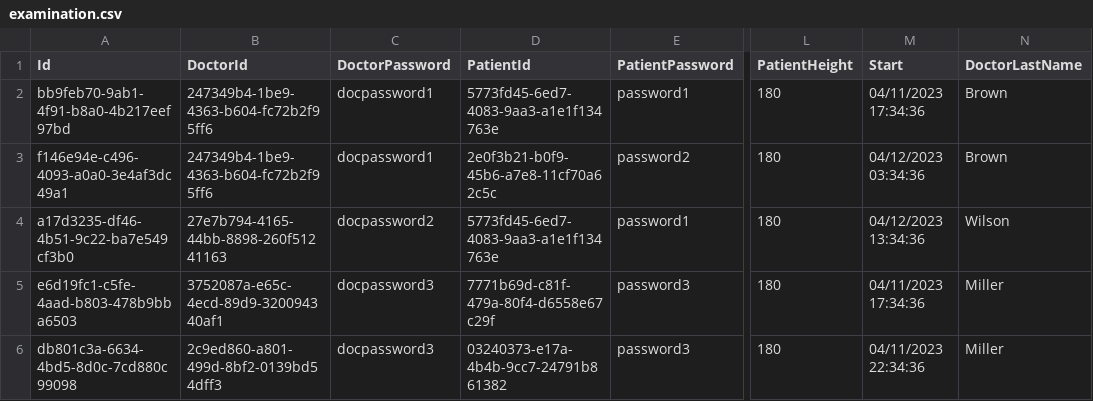
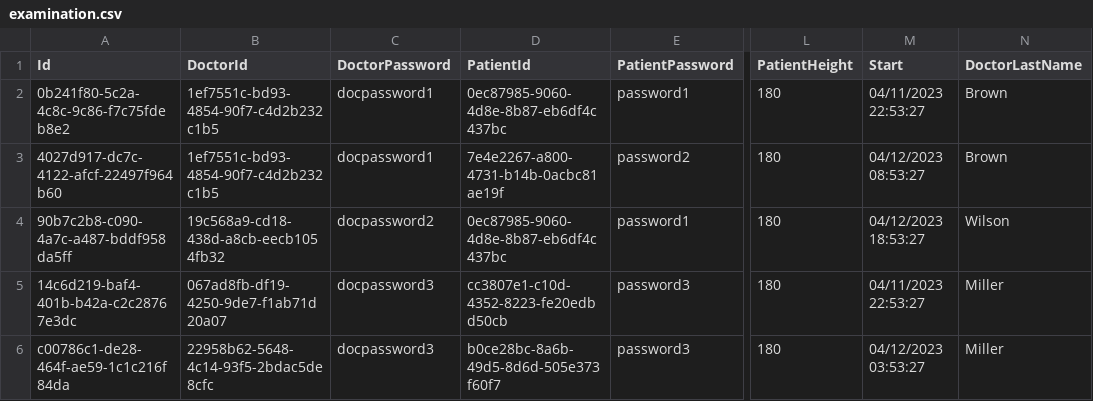
Before and after one commit to BulatovicBalsa/sims-project, a CSV file: HospitalTests/Data/examination.csv, drawn as a sheet; only a part is shown, gaps mark what is left out; the diff names each change by its address in the sheet, - before the commit and + after, or states it on an @@ line.

Commit message:
refactor: [TestInitialize] method created in test files

```diff
--- a/HospitalTests/Data/examination.csv
+++ b/HospitalTests/Data/examination.csv
-A2 (Id): bb9feb70-9ab1-4f91-b8a0-4b217eef97bd
+A2 (Id): 0b241f80-5c2a-4c8c-9c86-f7c75fdeb8e2
-B2:B3 (DoctorId): 247349b4-1be9-4363-b604-fc72b2f95ff6
+B2:B3 (DoctorId): 1ef7551c-bd93-4854-90f7-c4d2b232c1b5
-D2 (PatientId): 5773fd45-6ed7-4083-9aa3-a1e1f134763e
+D2 (PatientId): 0ec87985-9060-4d8e-8b87-eb6df4c437bc
-M2 (Start): 04/11/2023 17:34:36
+M2 (Start): 04/11/2023 22:53:27
-A3 (Id): f146e94e-c496-4093-a0a0-3e4af3dc49a1
+A3 (Id): 4027d917-dc7c-4122-afcf-22497f964b60
-D3 (PatientId): 2e0f3b21-b0f9-45b6-a7e8-11cf70a62c5c
+D3 (PatientId): 7e4e2267-a800-4731-b14b-0acbc81ae19f
-M3 (Start): 04/12/2023 03:34:36
+M3 (Start): 04/12/2023 08:53:27
-A4 (Id): a17d3235-df46-4b51-9c22-ba7e549cf3b0
+A4 (Id): 90b7c2b8-c090-4a7c-a487-bddf958da5ff
-B4 (DoctorId): 27e7b794-4165-44bb-8898-260f51241163
+B4 (DoctorId): 19c568a9-cd18-438d-a8cb-eecb1054fb32
-D4 (PatientId): 5773fd45-6ed7-4083-9aa3-a1e1f134763e
+D4 (PatientId): 0ec87985-9060-4d8e-8b87-eb6df4c437bc
-M4 (Start): 04/12/2023 13:34:36
+M4 (Start): 04/12/2023 18:53:27
-A5 (Id): e6d19fc1-c5fe-4aad-b803-478b9bba6503
+A5 (Id): 14c6d219-baf4-401b-b42a-c2c28767e3dc
-B5 (DoctorId): 3752087a-e65c-4ecd-89d9-320094340af1
+B5 (DoctorId): 067ad8fb-df19-4250-9de7-f1ab71d20a07
-D5 (PatientId): 7771b69d-c81f-479a-80f4-d6558e67c29f
+D5 (PatientId): cc3807e1-c10d-4352-8223-fe20edbd50cb
-M5 (Start): 04/11/2023 17:34:36
+M5 (Start): 04/11/2023 22:53:27
-A6 (Id): db801c3a-6634-4bd5-8d0c-7cd880c99098
+A6 (Id): c00786c1-de28-464f-ae59-1c1c216f84da
-B6 (DoctorId): 2c9ed860-a801-499d-8bf2-0139bd54dff3
+B6 (DoctorId): 22958b62-5648-4c14-93f5-2bdac5de8cfc
-D6 (PatientId): 03240373-e17a-4b4b-9cc7-24791b861382
+D6 (PatientId): b0ce28bc-8a6b-49d5-8d6d-505e373f60f7
-M6 (Start): 04/11/2023 22:34:36
+M6 (Start): 04/12/2023 03:53:27
```
Also changed, not shown: 2 other files.
